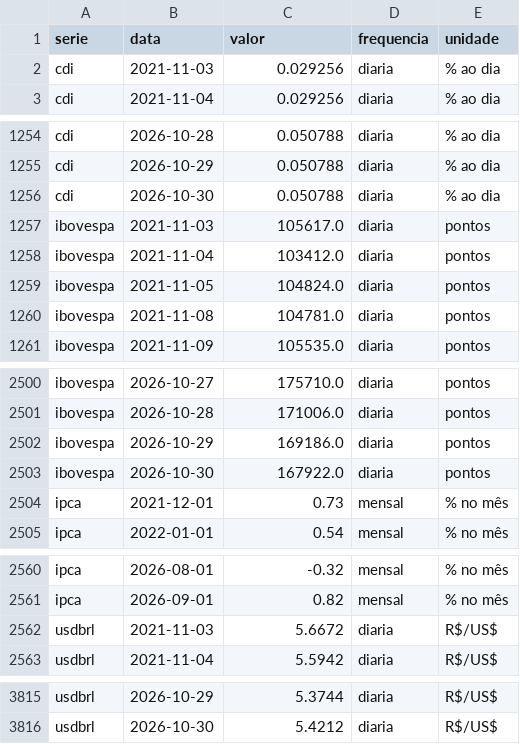
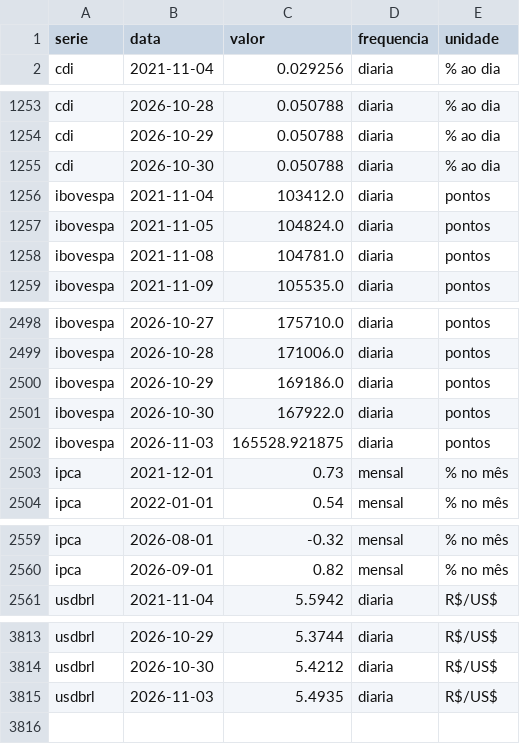
Before and after one commit to christianbicalho/veneto-market-insight, a CSV file: data/curated/indicadores_diarios.csv, drawn as a sheet; only a part is shown, gaps mark what is left out; removed rows and columns are numbered as before the commit, all else as after; the diff names each change by its address in the sheet, - before the commit and + after, or states it on an @@ line.

```diff
--- a/data/curated/indicadores_diarios.csv
+++ b/data/curated/indicadores_diarios.csv
-row 2: cdi | 2021-11-03 | 0.029256 | diaria | % ao dia
-row 1257: ibovespa | 2021-11-03 | 105617.0 | diaria | pontos
+row 2502: ibovespa | 2026-11-03 | 165528.921875 | diaria | pontos
-row 2562: usdbrl | 2021-11-03 | 5.6672 | diaria | R$/US$
+row 3815: usdbrl | 2026-11-03 | 5.4935 | diaria | R$/US$
```
Also changed, not shown: data/curated/indicadores_mensais.csv, 5 other files.
